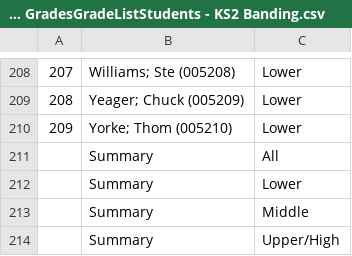
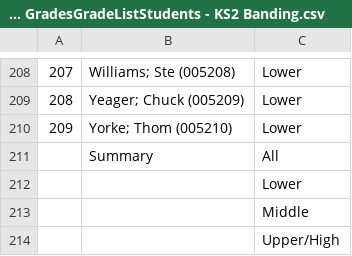
Before and after one commit to JAsquith/analytics-site-model, a CSV file: test-resources/table-data/actual/Mark - 6 - GradesGradeListStudents - KS2 Banding.csv, drawn as a sheet; only a part is shown, gaps mark what is left out.

```diff
--- a/test-resources/table-data/actual/Mark - 6 - GradesGradeListStudents - KS2 Banding.csv
+++ b/test-resources/table-data/actual/Mark - 6 - GradesGradeListStudents - KS2 Banding.csv
@@ -211,4 +211,4 @@
 ,Summary,All
-,Summary,Lower
-,Summary,Middle
-,Summary,Upper/High
+,,Lower
+,,Middle
+,,Upper/High
```
Also changed, not shown: test-resources/table-data/actual/Ian - 2 - EBaccStrongPass - StdPass.csv, test-resources/table-data/actual/Ian - 3 - EBaccStdPass - StrongPass.csv, 2 other files.
